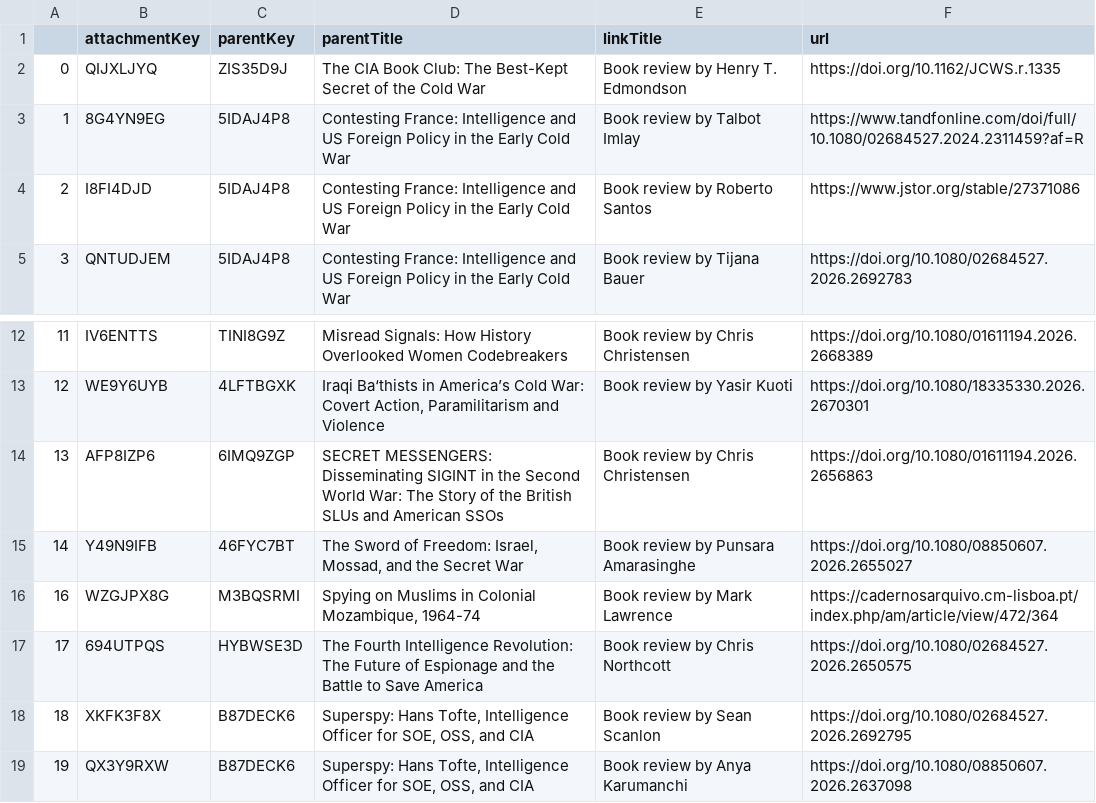
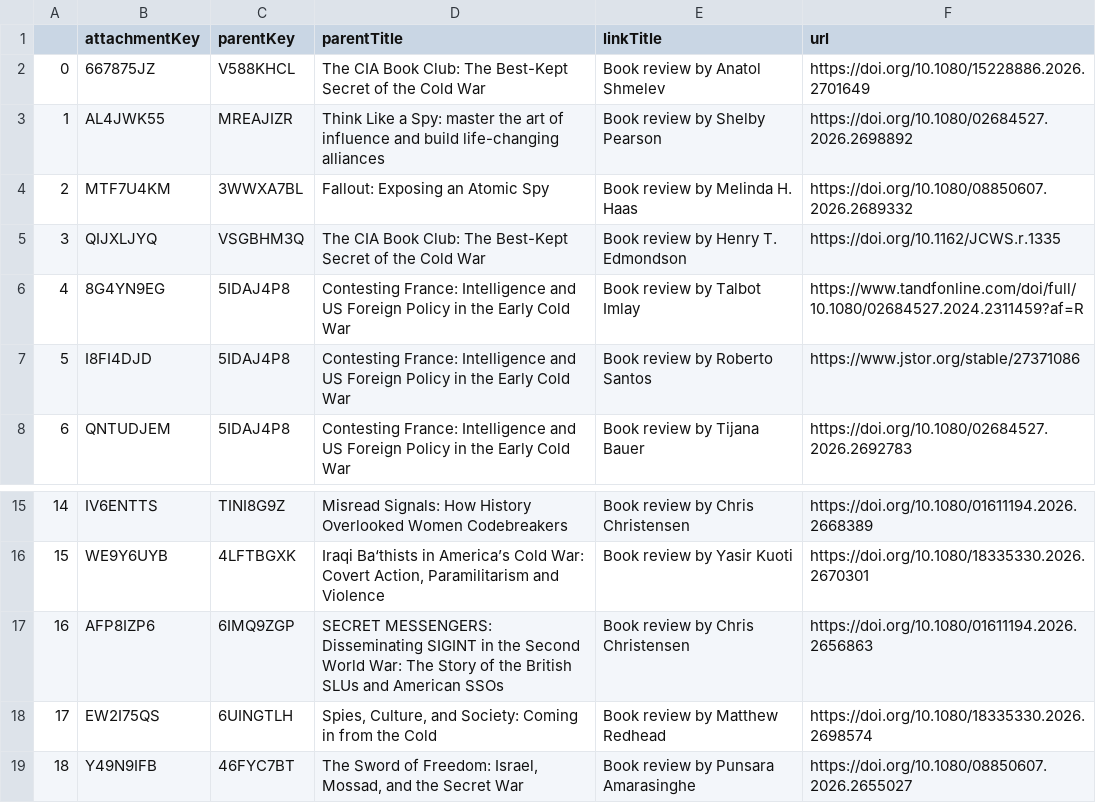
Before and after one commit to yusufaliozkan/clone-zotero-intelligence-bibliography, a CSV file: book_reviews.csv, drawn as a sheet; only a part is shown, gaps mark what is left out; the shorter side is filled out with more unchanged rows; addresses are those after the commit; the diff names each change by its address in the sheet, - before the commit and + after, or states it on an @@ line.

```diff
--- a/book_reviews.csv
+++ b/book_reviews.csv
+row 2: 0 | 667875JZ | V588KHCL | The CIA Book Club: The Best-Kept Secret of the Cold War | Book review by Anatol Shmelev | https://doi.org/10.1080/15228886.2026.2701649
+row 3: 1 | AL4JWK55 | MREAJIZR | Think Like a Spy: master the art of influence and build life-changing alliances | Book review by Shelby Pearson | https://doi.org/10.1080/02684527.2026.2698892
+row 4: 2 | MTF7U4KM | 3WWXA7BL | Fallout: Exposing an Atomic Spy | Book review by Melinda H. Haas | https://doi.org/10.1080/08850607.2026.2689332
@@ column A renumbered from row 5 down @@
-C5 (parentKey): ZIS35D9J
+C5 (parentKey): VSGBHM3Q
+row 18: 17 | EW2I75QS | 6UINGTLH | Spies, Culture, and Society: Coming in from the Cold | Book review by Matthew Redhead | https://doi.org/10.1080/18335330.2026.2698574
```
